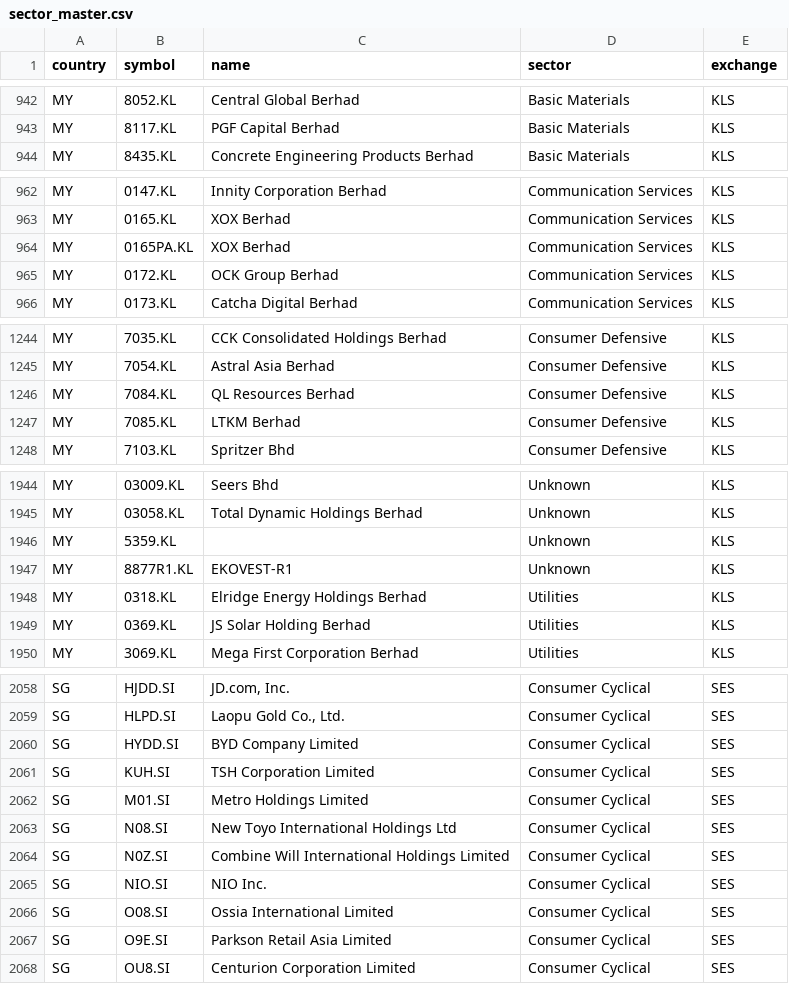
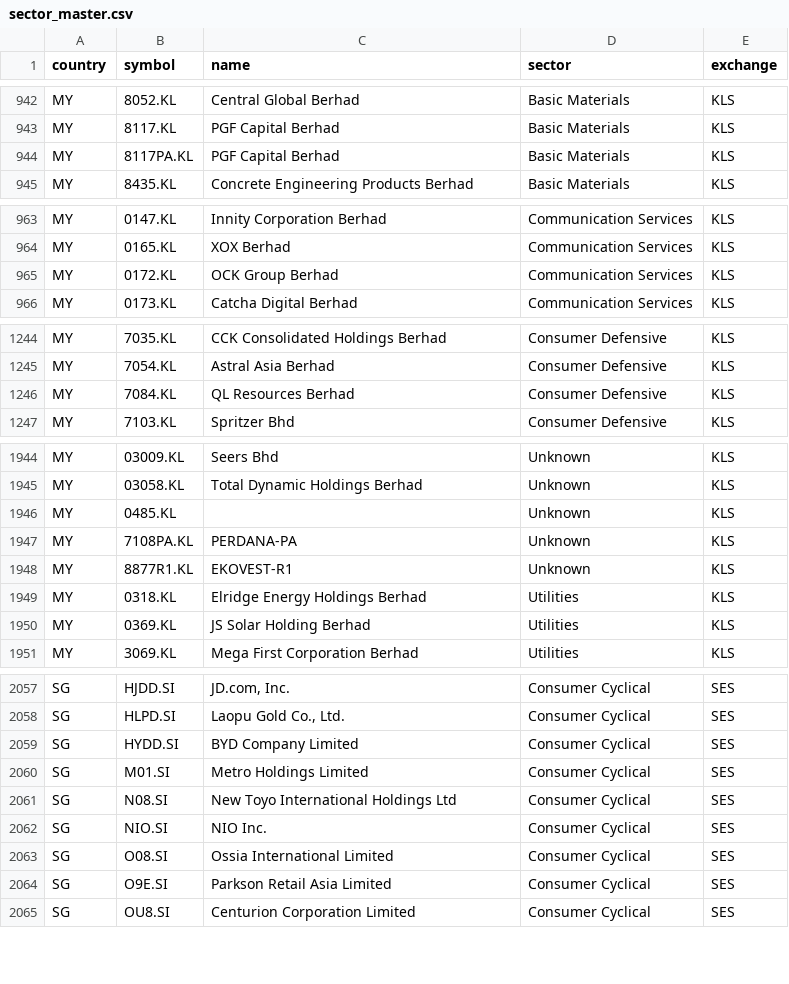
Before and after one commit to ponyokosuke/asean_stock_hub, a CSV file: data/sector_master.csv, drawn as a sheet; only a part is shown, gaps mark what is left out; the diff covers the shown part only.

```diff
--- a/data/sector_master.csv
+++ b/data/sector_master.csv
@@ -943,2 +943,3 @@ MY,8052.KL,Central Global Berhad,Basic Materials,KLS
 MY,8117.KL,PGF Capital Berhad,Basic Materials,KLS
+MY,8117PA.KL,PGF Capital Berhad,Basic Materials,KLS
 MY,8435.KL,Concrete Engineering Products Berhad,Basic Materials,KLS
@@ -963,3 +964,2 @@ MY,0147.KL,Innity Corporation Berhad,Communication Services,KLS
 MY,0165.KL,XOX Berhad,Communication Services,KLS
-MY,0165PA.KL,XOX Berhad,Communication Services,KLS
 MY,0172.KL,OCK Group Berhad,Communication Services,KLS
@@ -1246,3 +1246,2 @@ MY,7054.KL,Astral Asia Berhad,Consumer Defensive,KLS
 MY,7084.KL,QL Resources Berhad,Consumer Defensive,KLS
-MY,7085.KL,LTKM Berhad,Consumer Defensive,KLS
 MY,7103.KL,Spritzer Bhd,Consumer Defensive,KLS
@@ -1945,3 +1945,4 @@ MY,03009.KL,Seers Bhd,Unknown,KLS
 MY,03058.KL,Total Dynamic Holdings Berhad,Unknown,KLS
-MY,5359.KL,,Unknown,KLS
+MY,0485.KL,,Unknown,KLS
+MY,7108PA.KL,PERDANA-PA,Unknown,KLS
 MY,8877R1.KL,EKOVEST-R1,Unknown,KLS
@@ -2060,6 +2059,4 @@ SG,HLPD.SI,"Laopu Gold Co., Ltd.",Consumer Cyclical,SES
 SG,HYDD.SI,BYD Company Limited,Consumer Cyclical,SES
-SG,KUH.SI,TSH Corporation Limited,Consumer Cyclical,SES
 SG,M01.SI,Metro Holdings Limited,Consumer Cyclical,SES
 SG,N08.SI,New Toyo International Holdings Ltd,Consumer Cyclical,SES
-SG,N0Z.SI,Combine Will International Holdings Limited,Consumer Cyclical,SES
 SG,NIO.SI,NIO Inc.,Consumer Cyclical,SES
```
Also changed, not shown: 4 added rows and 6 removed rows elsewhere in this file, 1 other file.
